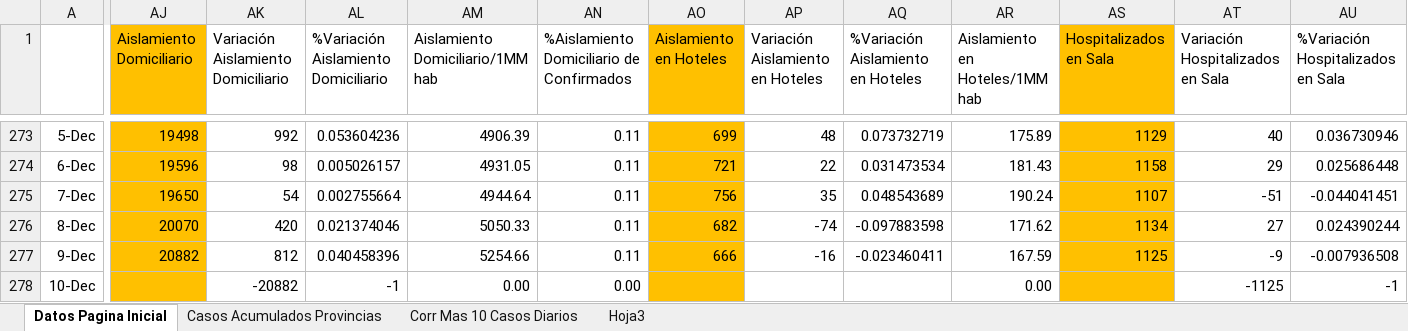
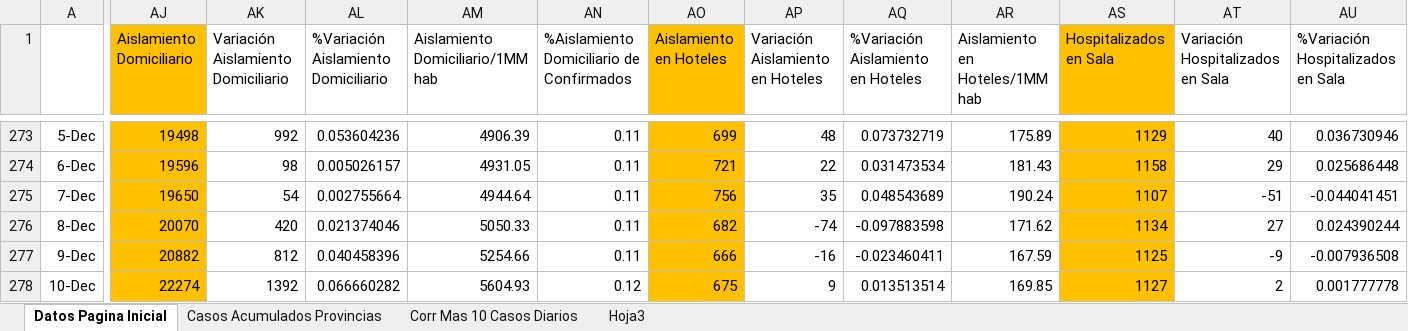
Before and after one commit to Sud-Austral/Datos_Panama, an Excel workbook: datacovidpa/Pagina_Inicio_PN.xlsx, sheet Datos Pagina Inicial, drawn as a sheet; only a part is shown, gaps mark what is left out; values as stored, in another font and other column widths than the file's, no borders; conditional formats and table styles not drawn; the diff covers the shown part only; the diff names each change by its address in the sheet, - before the commit and + after, or states it on an @@ line.

```diff
--- a/datacovidpa/Pagina_Inicio_PN.xlsx (sheet Datos Pagina Inicial)
+++ b/datacovidpa/Pagina_Inicio_PN.xlsx (sheet Datos Pagina Inicial)
-AJ278 (Aislamiento Domiciliario): (empty)
+AJ278 (Aislamiento Domiciliario): 22274
-AK278: -20882
+AK278: 1392
-AL278: -1
+AL278: 0.066660282
-AM278 (Aislamiento Domiciliario/1MM hab): 0.00
+AM278 (Aislamiento Domiciliario/1MM hab): 5604.93
-AN278: 0.00
+AN278: 0.12
-AO278 (Aislamiento en Hoteles): (empty)
+AO278 (Aislamiento en Hoteles): 675
-AP278 (Variación Aislamiento en Hoteles): (empty)
+AP278 (Variación Aislamiento en Hoteles): 9
-AQ278: (empty)
+AQ278: 0.013513514
-AR278 (Aislamiento en Hoteles/1MM hab): 0.00
+AR278 (Aislamiento en Hoteles/1MM hab): 169.85
-AS278 (Hospitalizados en Sala): (empty)
+AS278 (Hospitalizados en Sala): 1127
-AT278 (Variación Hospitalizados en Sala): -1125
+AT278 (Variación Hospitalizados en Sala): 2
-AU278: -1
+AU278: 0.001777778
```
Also changed, not shown: 32 edited cells elsewhere in this sheet, 2 other files.
